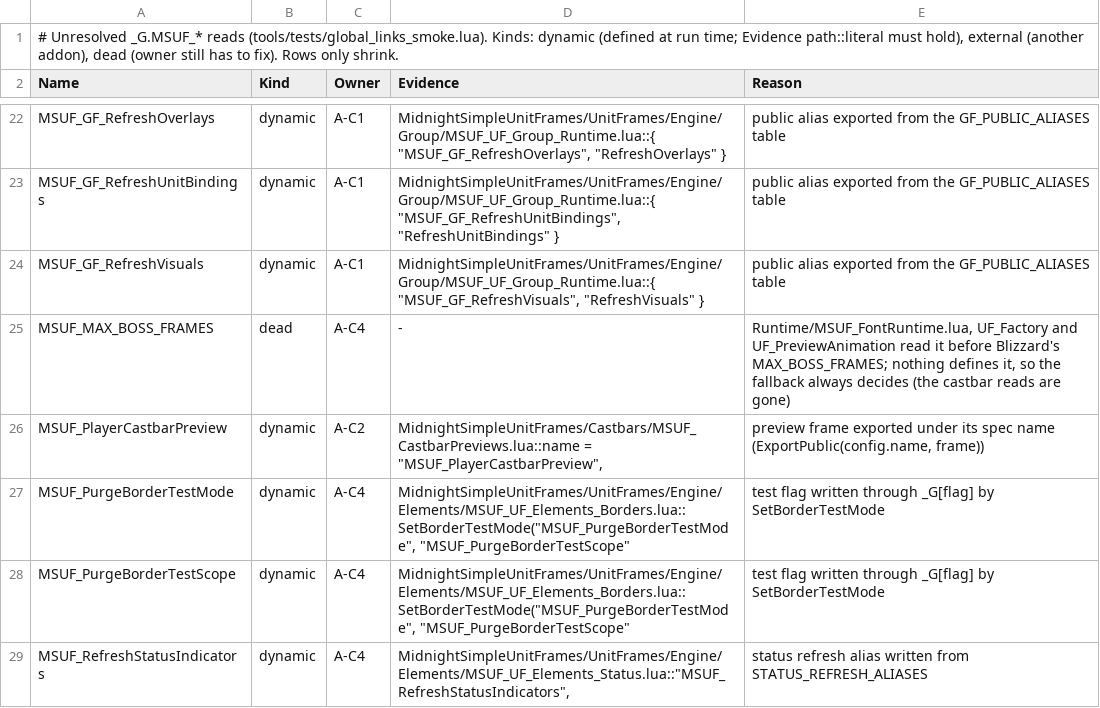
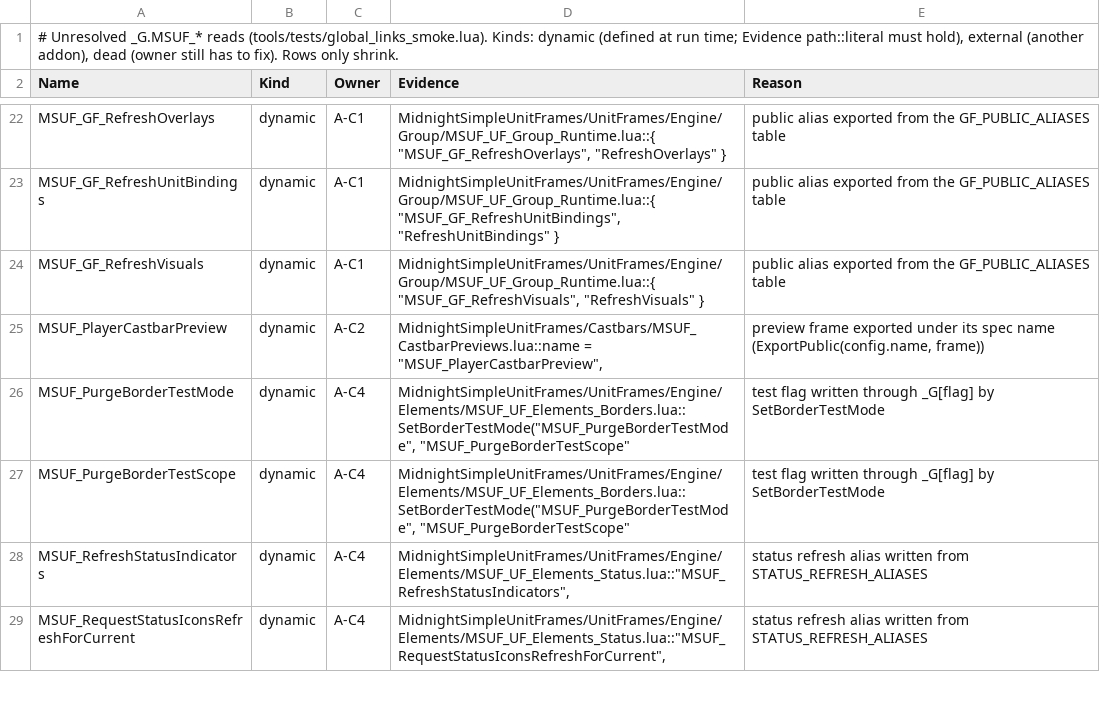
Before and after one commit to Mapkov2/MidnightSimpleUnitFrames, a TSV file: tools/global-links-ledger.tsv, drawn as a sheet; only a part is shown, gaps mark what is left out; the shorter side is filled out with more unchanged rows; the diff names each change by its address in the sheet, - before the commit and + after, or states it on an @@ line.

Commit message:
refactor(core): remove the unreachable castbar health lifecycle sink and two dead links
- UF.SetHealthLifecycleSink was the only way to arm the target/focus health
  lifecycle sink (HealthLifecycleSinkRoute, ClearHealthLifecycleSink,
  RefreshHealthLifecycleSinkRoutes, UF.ClearHealthLifecycleSink and the five
  refresh call sites). No caller in either addon, the XML, string dispatch,
  the Suite or the Retail tree; castbar_refresh_ownership_smoke already pins
  that the castbar driver no longer borrows the UF health route. 91 lines.
- UF.GetSecureHeaderUnitButtonTemplate: no caller since the group headers
  build their buttons themselves (Retail still calls it from its own
  Group_Headers).
- MSUF_MAX_BOSS_FRAMES is read in three files and defined nowhere, so
  Blizzard's MAX_BOSS_FRAMES (or 5) always decided; the reads say so now and
  the global-links ledger row goes.

```diff
--- a/tools/global-links-ledger.tsv
+++ b/tools/global-links-ledger.tsv
-row 25: MSUF_MAX_BOSS_FRAMES | dead | A-C4 | - | Runtime/MSUF_FontRuntime.lua, UF_Factory and UF_PreviewAnimation read it before Blizzard's MAX_BOSS_FRAMES; nothing defines it, so the fallback always decides (the castbar reads are gone)
```
Also changed, not shown: 5 other files.
